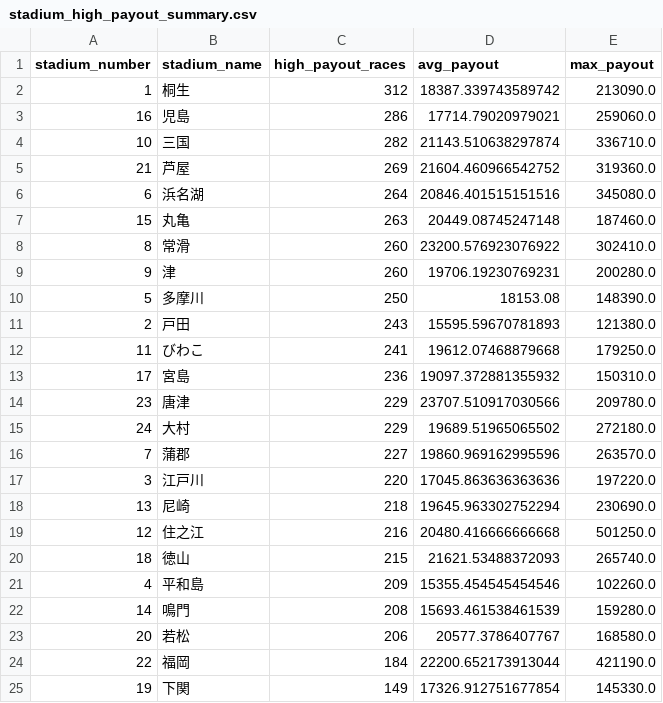
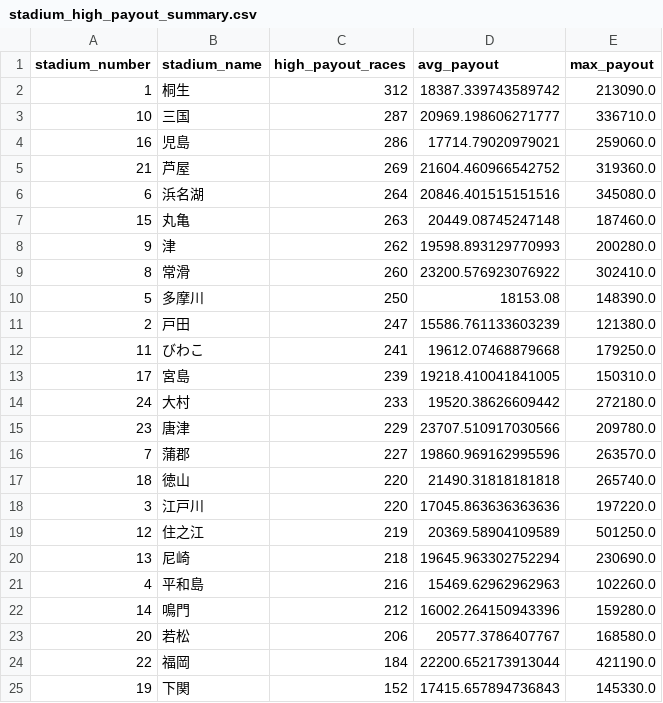
Before and after one commit to Patrickimamura/boatrace-analysis, a CSV file: output/stadium_high_payout_summary.csv, drawn as a sheet.

```diff
--- a/output/stadium_high_payout_summary.csv
+++ b/output/stadium_high_payout_summary.csv
@@ -2,4 +2,4 @@
 1,桐生,312,18387.339743589742,213090.0
+10,三国,287,20969.198606271777,336710.0
 16,児島,286,17714.79020979021,259060.0
-10,三国,282,21143.510638297874,336710.0
 21,芦屋,269,21604.460966542752,319360.0
@@ -7,19 +7,19 @@
 15,丸亀,263,20449.08745247148,187460.0
+9,津,262,19598.893129770993,200280.0
 8,常滑,260,23200.576923076922,302410.0
-9,津,260,19706.19230769231,200280.0
 5,多摩川,250,18153.08,148390.0
-2,戸田,243,15595.59670781893,121380.0
+2,戸田,247,15586.761133603239,121380.0
 11,びわこ,241,19612.07468879668,179250.0
-17,宮島,236,19097.372881355932,150310.0
+17,宮島,239,19218.410041841005,150310.0
+24,大村,233,19520.38626609442,272180.0
 23,唐津,229,23707.510917030566,209780.0
-24,大村,229,19689.51965065502,272180.0
 7,蒲郡,227,19860.969162995596,263570.0
+18,徳山,220,21490.31818181818,265740.0
 3,江戸川,220,17045.863636363636,197220.0
+12,住之江,219,20369.58904109589,501250.0
 13,尼崎,218,19645.963302752294,230690.0
-12,住之江,216,20480.416666666668,501250.0
-18,徳山,215,21621.53488372093,265740.0
-4,平和島,209,15355.454545454546,102260.0
-14,鳴門,208,15693.461538461539,159280.0
+4,平和島,216,15469.62962962963,102260.0
+14,鳴門,212,16002.264150943396,159280.0
 20,若松,206,20577.3786407767,168580.0
 22,福岡,184,22200.652173913044,421190.0
-19,下関,149,17326.912751677854,145330.0
+19,下関,152,17415.657894736843,145330.0
```
Also changed, not shown: output/pattern_by_boat_order.csv, output/pattern_by_course_order.csv, 7 other files.
